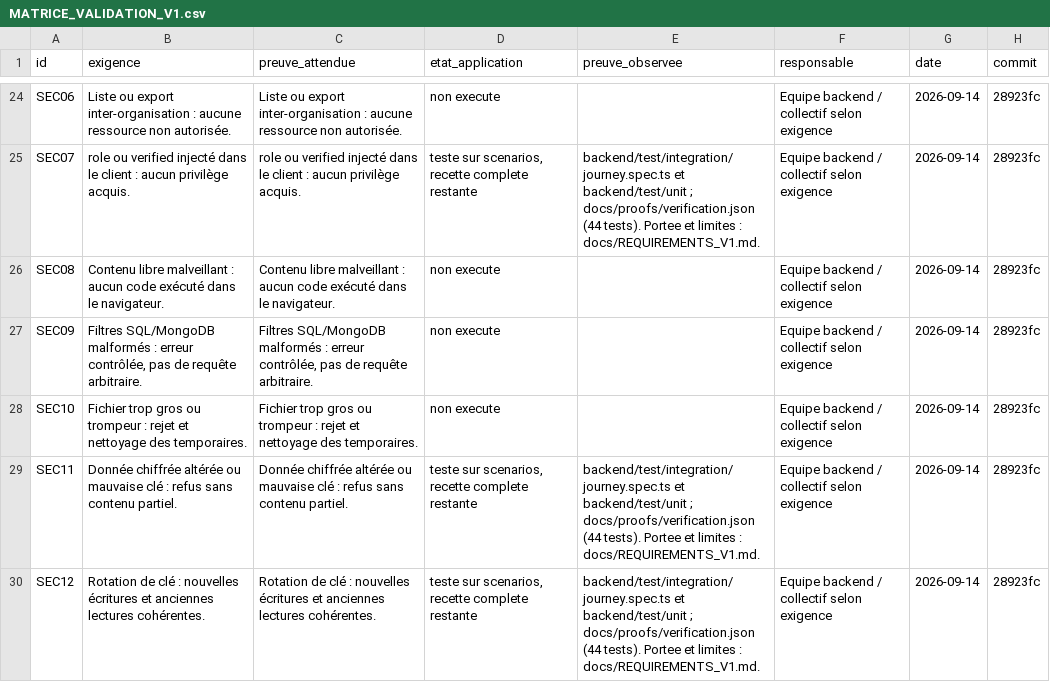
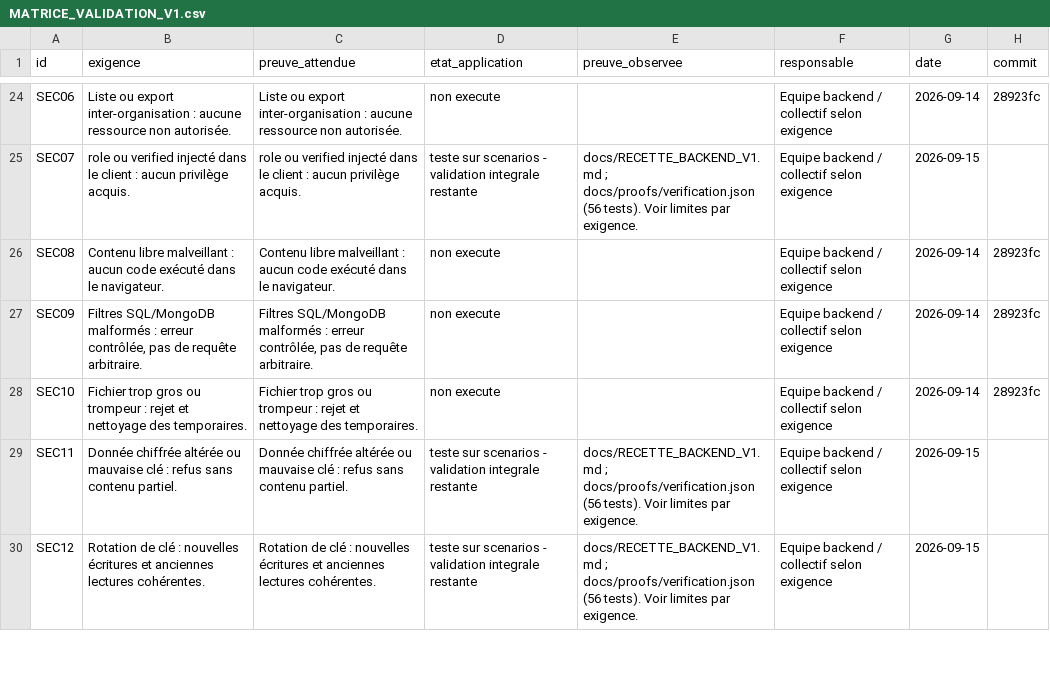
Before and after one commit to lebretyves/Backend_Interimatch, a CSV file: docs/MATRICE_VALIDATION_V1.csv, drawn as a sheet; only a part is shown, gaps mark what is left out; the diff covers the shown part only; the diff names each change by its address in the sheet, - before the commit and + after, or states it on an @@ line.

```diff
--- a/docs/MATRICE_VALIDATION_V1.csv
+++ b/docs/MATRICE_VALIDATION_V1.csv
-D25 (etat_application): teste sur scenarios, recette complete restante
+D25 (etat_application): teste sur scenarios - validation integrale restante
-E25 (preuve_observee): backend/test/integration/journey.spec.ts et backend/test/unit ; docs/proofs/verification.json (44 tests). Portee et limites : docs/REQUIREMENTS_V1.md.
+E25 (preuve_observee): docs/RECETTE_BACKEND_V1.md ; docs/proofs/verification.json (56 tests). Voir limites par exigence.
-G25 (date): 2026-09-14
+G25 (date): 2026-09-15
-H25 (commit): 28923fc
+H25 (commit): (empty)
-D29:D30 (etat_application): teste sur scenarios, recette complete restante
+D29:D30 (etat_application): teste sur scenarios - validation integrale restante
-E29:E30 (preuve_observee): backend/test/integration/journey.spec.ts et backend/test/unit ; docs/proofs/verification.json (44 tests). Portee et limites : docs/REQUIREMENTS_V1.md.
+E29:E30 (preuve_observee): docs/RECETTE_BACKEND_V1.md ; docs/proofs/verification.json (56 tests). Voir limites par exigence.
-G29:G30 (date): 2026-09-14
+G29:G30 (date): 2026-09-15
-H29:H30 (commit): 28923fc
+H29:H30 (commit): (empty)
```
Also changed, not shown: 112 edited cells elsewhere in this file, 29 other files.
